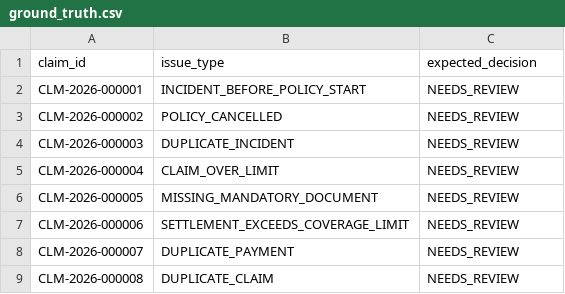
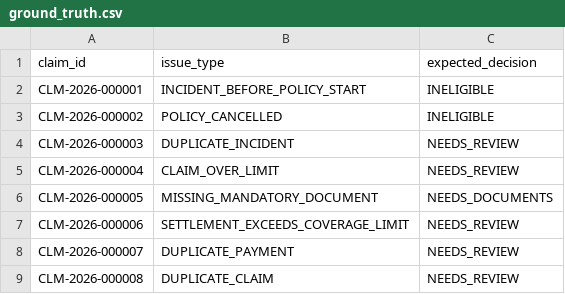
Before and after one commit to anuhya-7842/Insurance-Claims-AI, a CSV file: data/ground_truth.csv, drawn as a sheet.

Commit message:
Fix ground truth decisions and database regeneration

```diff
--- a/data/ground_truth.csv
+++ b/data/ground_truth.csv
@@ -1,7 +1,7 @@
 claim_id,issue_type,expected_decision
-CLM-2026-000001,INCIDENT_BEFORE_POLICY_START,NEEDS_REVIEW
-CLM-2026-000002,POLICY_CANCELLED,NEEDS_REVIEW
+CLM-2026-000001,INCIDENT_BEFORE_POLICY_START,INELIGIBLE
+CLM-2026-000002,POLICY_CANCELLED,INELIGIBLE
 CLM-2026-000003,DUPLICATE_INCIDENT,NEEDS_REVIEW
 CLM-2026-000004,CLAIM_OVER_LIMIT,NEEDS_REVIEW
-CLM-2026-000005,MISSING_MANDATORY_DOCUMENT,NEEDS_REVIEW
+CLM-2026-000005,MISSING_MANDATORY_DOCUMENT,NEEDS_DOCUMENTS
 CLM-2026-000006,SETTLEMENT_EXCEEDS_COVERAGE_LIMIT,NEEDS_REVIEW
```
Also changed, not shown: data/claim_events.csv, 2 other files.
